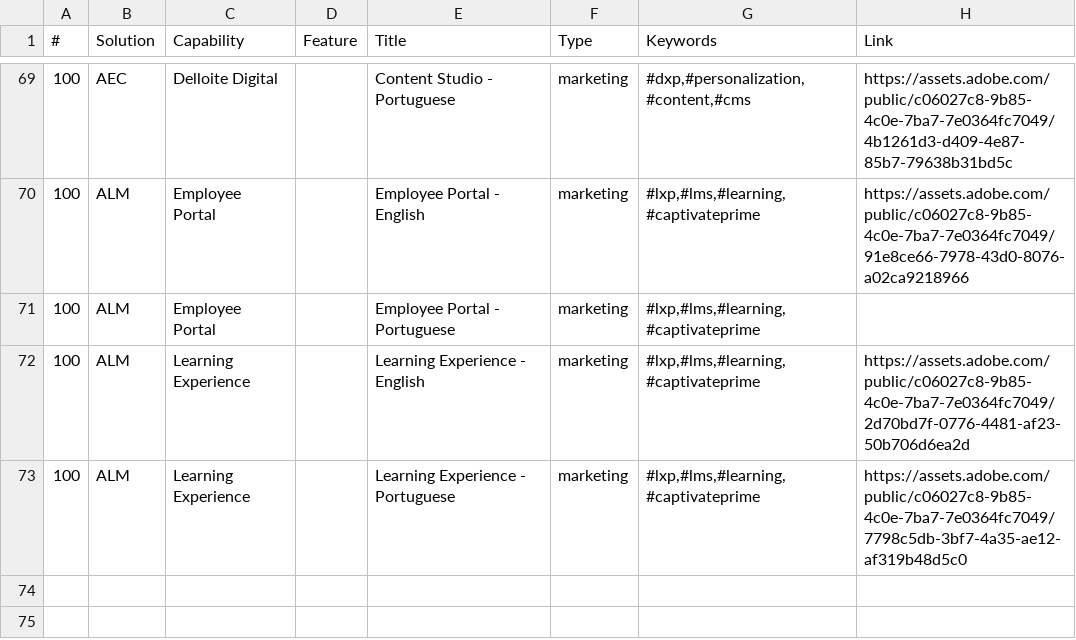
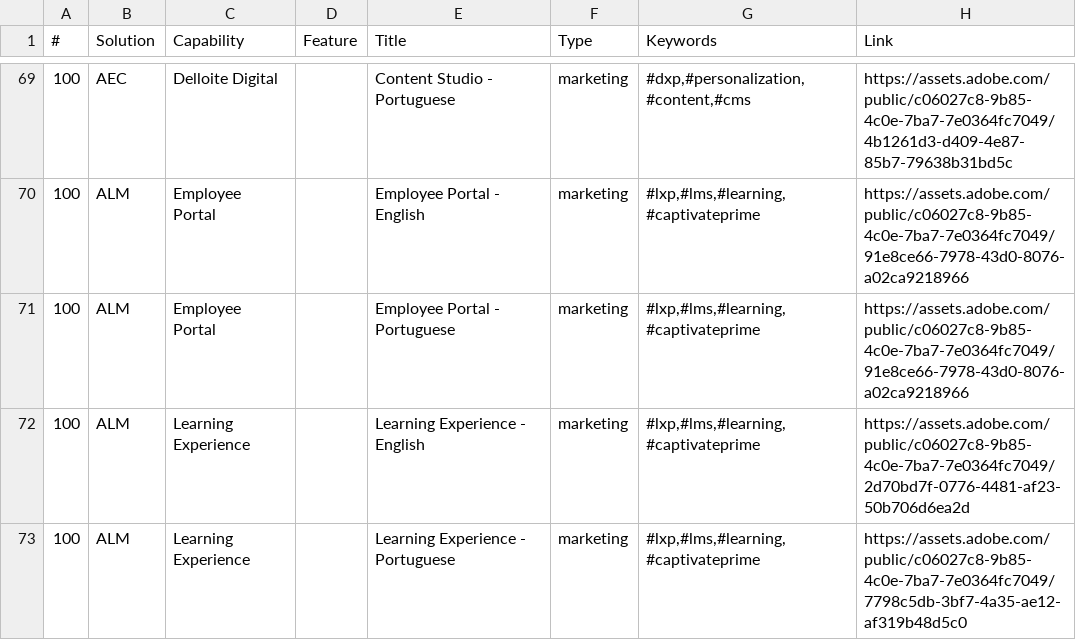
Before and after one commit to leoadobe/projectflash, a CSV file: Videos.csv, drawn as a sheet; only a part is shown, gaps mark what is left out.

Commit message:
new2

```diff
--- a/Videos.csv
+++ b/Videos.csv
@@ -70,3 +70,3 @@
 100;ALM;Employee Portal;;Employee Portal - English;marketing;#lxp,#lms,#learning,#captivateprime;https://assets.adobe.com/public/c06027c8-9b85-4c0e-7ba7-7e0364fc7049/91e8ce66-7978-43d0-8076-a02ca9218966
-100;ALM;Employee Portal;;Employee Portal - Portuguese;marketing;#lxp,#lms,#learning,#captivateprime;
+100;ALM;Employee Portal;;Employee Portal - Portuguese;marketing;#lxp,#lms,#learning,#captivateprime;https://assets.adobe.com/public/c06027c8-9b85-4c0e-7ba7-7e0364fc7049/91e8ce66-7978-43d0-8076-a02ca9218966
 100;ALM;Learning Experience;;Learning Experience - English;marketing;#lxp,#lms,#learning,#captivateprime;https://assets.adobe.com/public/c06027c8-9b85-4c0e-7ba7-7e0364fc7049/2d70bd7f-0776-4481-af23-50b706d6ea2d
```
